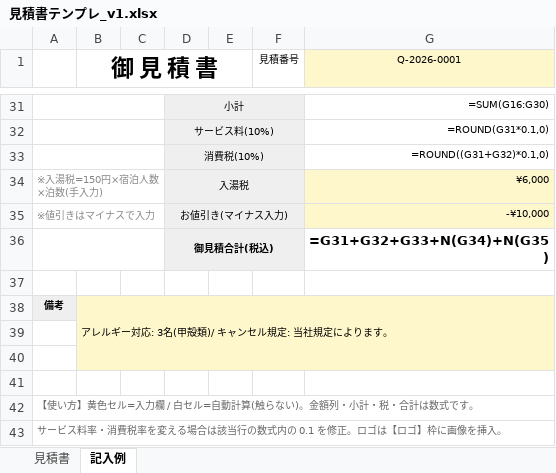
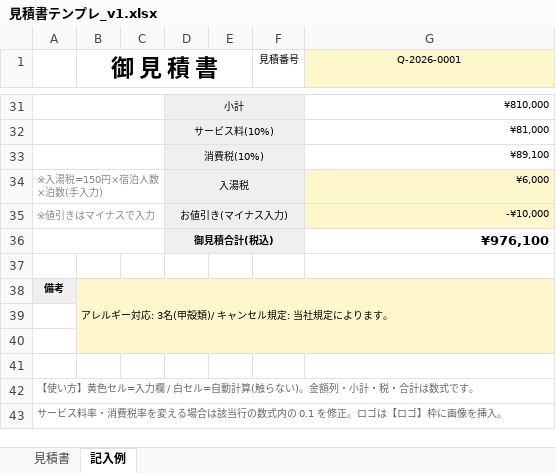
Before and after one commit to sho-cominc/arai-kb, an Excel workbook: templates/見積書テンプレ_v1.xlsx, sheet 記入例, drawn as a sheet; only a part is shown, gaps mark what is left out; values as stored, in another font and other column widths than the file's, no borders; formulas without a stored value are shown as written; the diff covers the shown part only; the diff names each change by its address in the sheet, - before the commit and + after, or states it on an @@ line.

```diff
--- a/templates/見積書テンプレ_v1.xlsx (sheet 記入例)
+++ b/templates/見積書テンプレ_v1.xlsx (sheet 記入例)
-E31:F36 fill: none
+E31:F36 fill: #EFEFEF
-G31 (Q-2026-0001): =SUM(G16:G30)
+G31 (Q-2026-0001): ¥810,000
-G32 (Q-2026-0001): =ROUND(G31*0.1,0)
+G32 (Q-2026-0001): ¥81,000
-G33 (Q-2026-0001): =ROUND((G31+G32)*0.1,0)
+G33 (Q-2026-0001): ¥89,100
-G36 (Q-2026-0001): =G31+G32+G33+N(G34)+N(G35)
+G36 (Q-2026-0001): ¥976,100
-C38:G38 fill: none
+C38:G38 fill: #FFF7CC
-B39:G40 fill: none
+B39:G40 fill: #FFF7CC
```
Also changed, not shown: 16 edited cells and cell formats elsewhere in this sheet, sheet 見積書.
